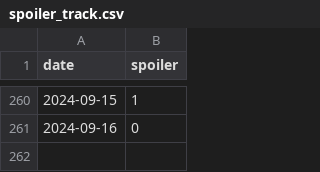
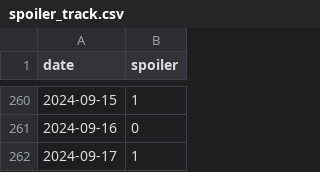
Before and after one commit to devprabal/24k_tracks, a CSV file: records/spoiler_track.csv, drawn as a sheet; only a part is shown, gaps mark what is left out.

Commit message:
record entry

```diff
--- a/records/spoiler_track.csv
+++ b/records/spoiler_track.csv
@@ -261 +261,2 @@ date,spoiler,
 2024-09-16,0,
+2024-09-17,1,
```
